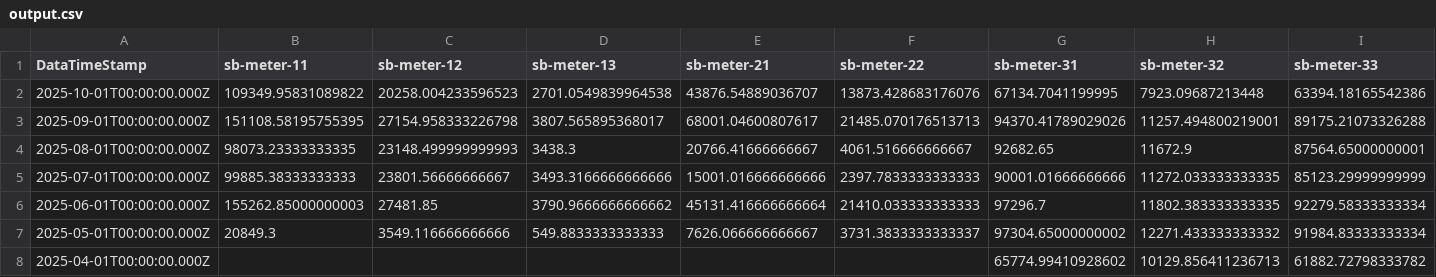
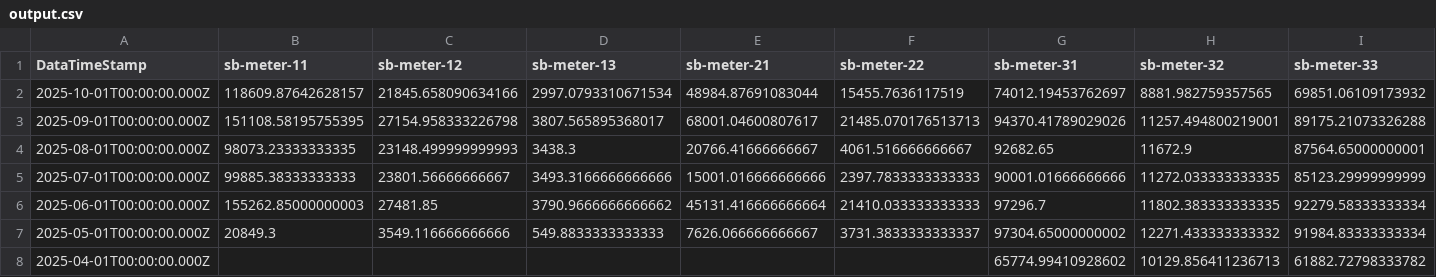
Before and after one commit to homesin/pwr, a CSV file: output.csv, drawn as a sheet; only a part is shown; removed rows and columns are numbered as before the commit, all else as after; rows hold the shown columns only; the diff names each change by its address in the sheet, - before the commit and + after, or states it on an @@ line.

Commit message:
202510270200

```diff
--- a/output.csv
+++ b/output.csv
-row 2: 2025-10-01T00:00:00.000Z | 109349.95831089822 | 20258.004233596523 | 2701.0549839964538 | 43876.54889036707 | 13873.428683176076 | 67134.7041199995 | 7923.09687213448 | 63394.18165542386
+row 2: 2025-10-01T00:00:00.000Z | 118609.87642628157 | 21845.658090634166 | 2997.0793310671534 | 48984.87691083044 | 15455.7636117519 | 74012.19453762697 | 8881.982759357565 | 69851.06109173932
```
